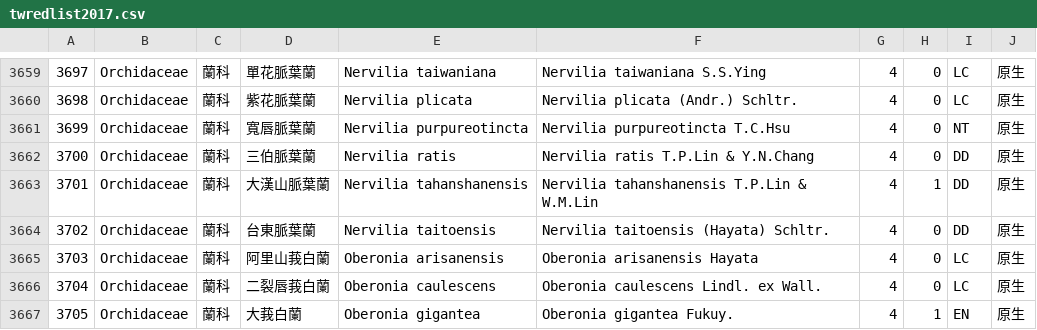
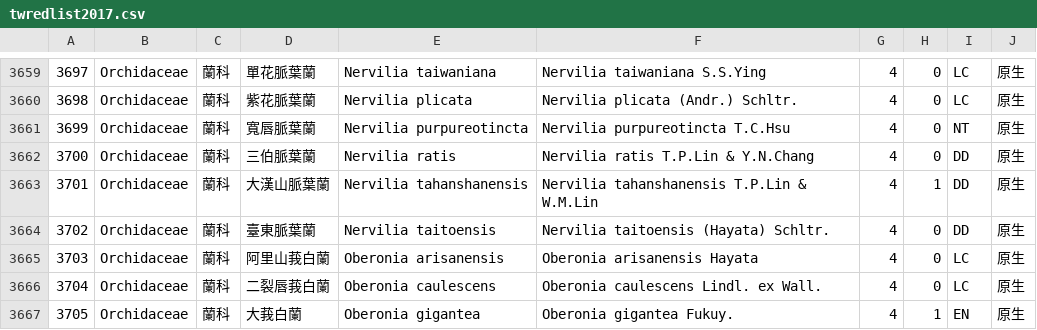
Before and after one commit to TaiBON/checklister, a CSV file: data/twredlist2017.csv, drawn as a sheet; only a part is shown, gaps mark what is left out; the diff covers the shown part only.

```diff
--- a/data/twredlist2017.csv
+++ b/data/twredlist2017.csv
@@ -3663,3 +3663,3 @@
 3701|Orchidaceae|蘭科|大漢山脈葉蘭|Nervilia tahanshanensis|Nervilia tahanshanensis T.P.Lin & W.M.Lin|4|1|DD|原生
-3702|Orchidaceae|蘭科|台東脈葉蘭|Nervilia taitoensis|Nervilia taitoensis (Hayata) Schltr.|4|0|DD|原生
+3702|Orchidaceae|蘭科|臺東脈葉蘭|Nervilia taitoensis|Nervilia taitoensis (Hayata) Schltr.|4|0|DD|原生
 3703|Orchidaceae|蘭科|阿里山莪白蘭|Oberonia arisanensis|Oberonia arisanensis Hayata|4|0|LC|原生
```
Also changed, not shown: 13 edited cells elsewhere in this file, data/twnamelist.csv, data/twnamelist_pg.csv, 5 other files.
